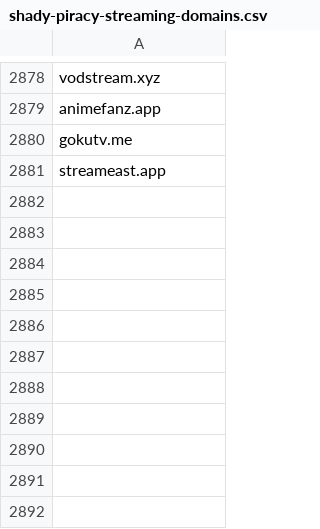
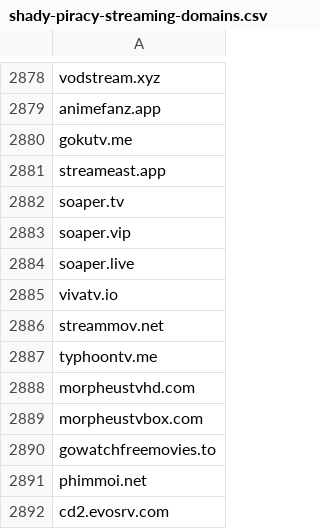
Before and after one commit to GVI-ONE-Cyber/Dynamic_Lists, a CSV file: shady-piracy-streaming-domains.csv, drawn as a sheet; only a part is shown, gaps mark what is left out; the diff names each change by its address in the sheet, - before the commit and + after, or states it on an @@ line.

Commit message:
Update shady-piracy-streaming-domains.csv
bulk add

```diff
--- a/shady-piracy-streaming-domains.csv
+++ b/shady-piracy-streaming-domains.csv
+row 2882: soaper.tv
+row 2883: soaper.vip
+row 2884: soaper.live
+row 2885: vivatv.io
+row 2886: streammov.net
+row 2887: typhoontv.me
+row 2888: morpheustvhd.com
+row 2889: morpheustvbox.com
+row 2890: gowatchfreemovies.to
+row 2891: phimmoi.net
+row 2892: cd2.evosrv.com
```
